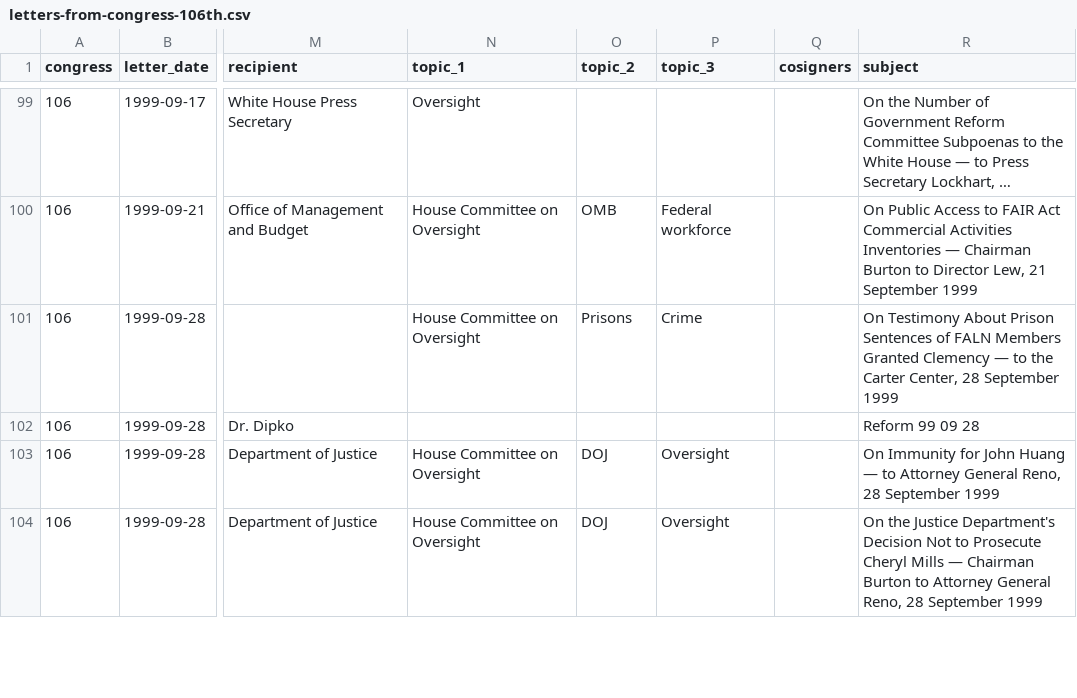
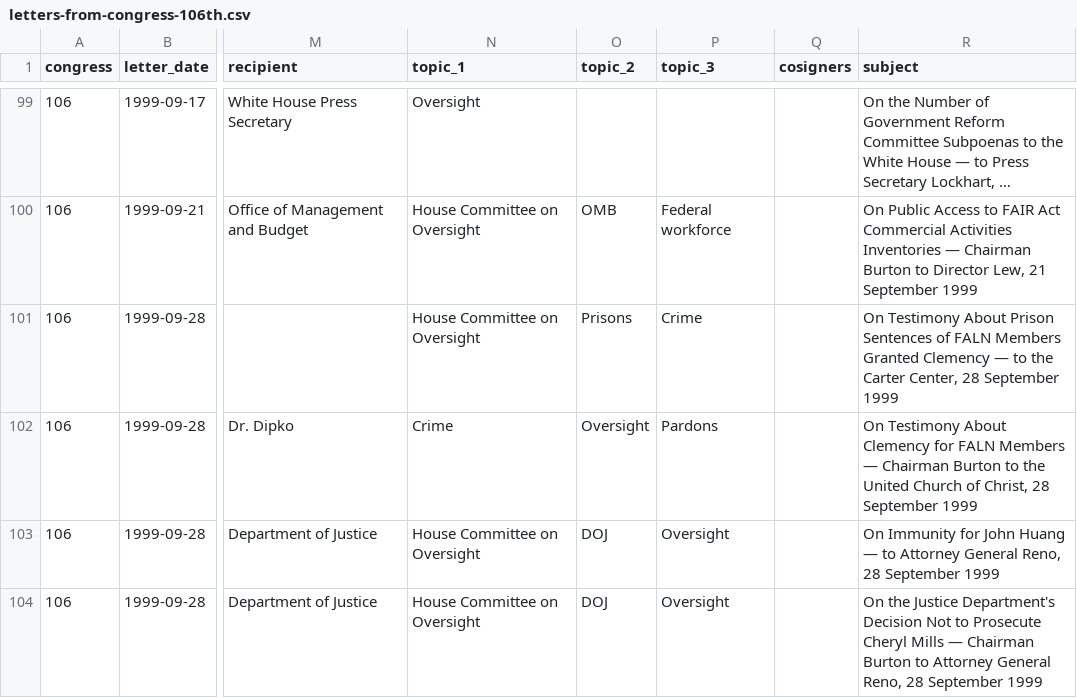
Before and after one commit to internetarchivecanada/Explorer-Congressional-Letters-106, a CSV file: data/letters-from-congress-106th.csv, drawn as a sheet; only a part is shown, gaps mark what is left out; long unchanged cells end in …; the diff names each change by its address in the sheet, - before the commit and + after, or states it on an @@ line.

```diff
--- a/data/letters-from-congress-106th.csv
+++ b/data/letters-from-congress-106th.csv
-N102 (topic_1): (empty)
+N102 (topic_1): Crime
-O102 (topic_2): (empty)
+O102 (topic_2): Oversight
-P102 (topic_3): (empty)
+P102 (topic_3): Pardons
-R102 (subject): Reform 99 09 28
+R102 (subject): On Testimony About Clemency for FALN Members — Chairman Burton to the United Church of Christ, 28 September 1999
```
Also changed, not shown: 25 other files.
